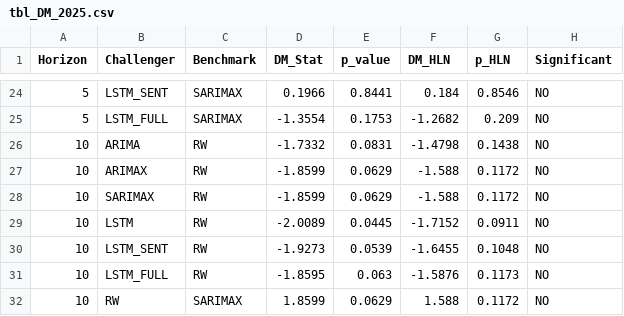
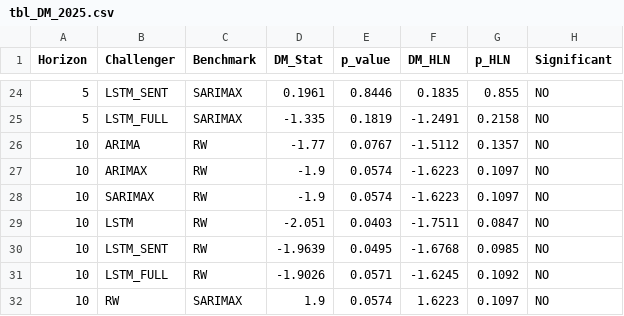
Before and after one commit to joslat92/TesisProject, a CSV file: reports/data/tbl_DM_2025.csv, drawn as a sheet; only a part is shown, gaps mark what is left out; the diff covers the shown part only.

```diff
--- a/reports/data/tbl_DM_2025.csv
+++ b/reports/data/tbl_DM_2025.csv
@@ -24,9 +24,9 @@ Horizon,Challenger,Benchmark,DM_Stat,p_value,DM_HLN,p_HLN,Significant
-5,LSTM_SENT,SARIMAX,0.1966,0.8441,0.184,0.8546,NO
-5,LSTM_FULL,SARIMAX,-1.3554,0.1753,-1.2682,0.209,NO
-10,ARIMA,RW,-1.7332,0.0831,-1.4798,0.1438,NO
-10,ARIMAX,RW,-1.8599,0.0629,-1.588,0.1172,NO
-10,SARIMAX,RW,-1.8599,0.0629,-1.588,0.1172,NO
-10,LSTM,RW,-2.0089,0.0445,-1.7152,0.0911,NO
-10,LSTM_SENT,RW,-1.9273,0.0539,-1.6455,0.1048,NO
-10,LSTM_FULL,RW,-1.8595,0.063,-1.5876,0.1173,NO
-10,RW,SARIMAX,1.8599,0.0629,1.588,0.1172,NO
+5,LSTM_SENT,SARIMAX,0.1961,0.8446,0.1835,0.855,NO
+5,LSTM_FULL,SARIMAX,-1.335,0.1819,-1.2491,0.2158,NO
+10,ARIMA,RW,-1.77,0.0767,-1.5112,0.1357,NO
+10,ARIMAX,RW,-1.9,0.0574,-1.6223,0.1097,NO
+10,SARIMAX,RW,-1.9,0.0574,-1.6223,0.1097,NO
+10,LSTM,RW,-2.051,0.0403,-1.7511,0.0847,NO
+10,LSTM_SENT,RW,-1.9639,0.0495,-1.6768,0.0985,NO
+10,LSTM_FULL,RW,-1.9026,0.0571,-1.6245,0.1092,NO
+10,RW,SARIMAX,1.9,0.0574,1.6223,0.1097,NO
```
Also changed, not shown: 96 edited cells elsewhere in this file, reports/data/dm_summary.csv, reports/data/multiseed_dm_T20_LSTM_FULL.csv, 2 other files.
